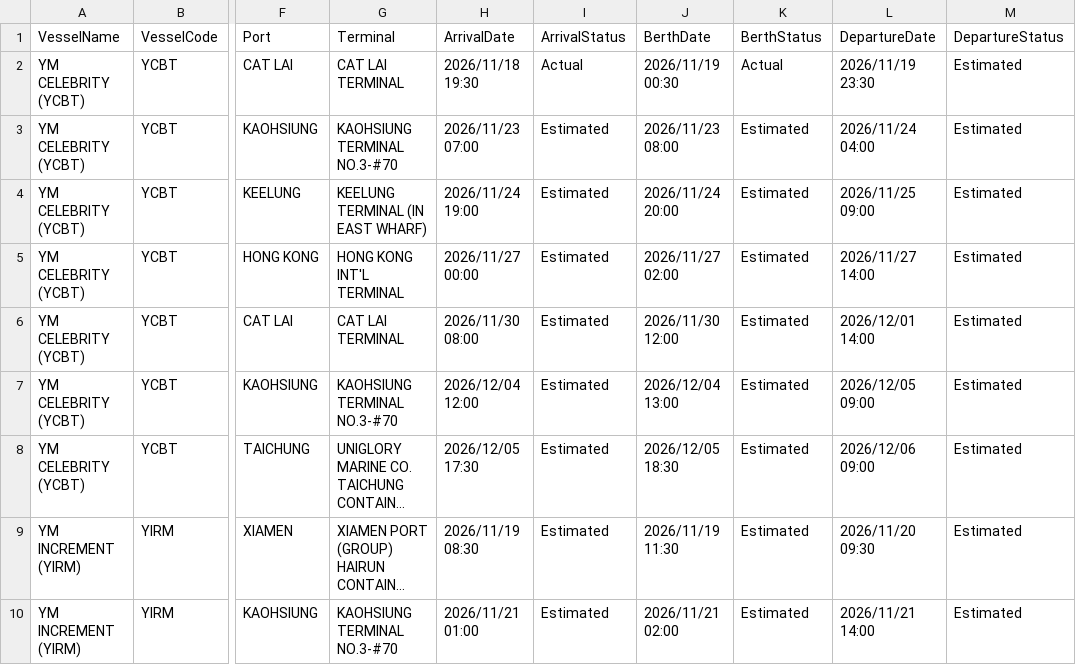
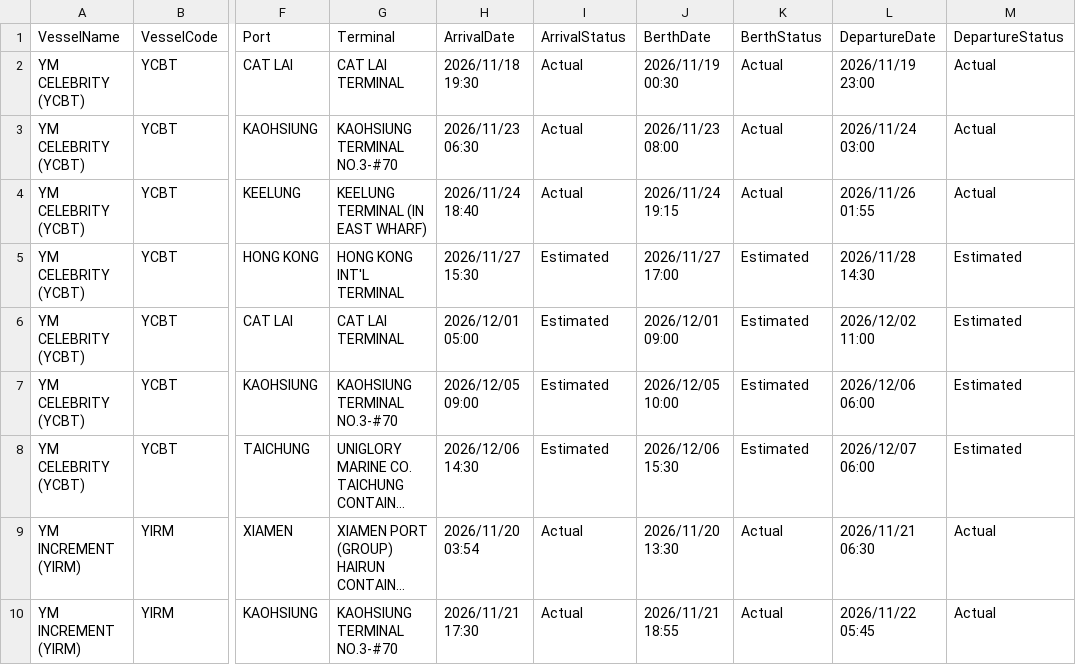
Before and after one commit to zhangs1124/vessel-schedule-web, a CSV file: yangming_schedule.csv, drawn as a sheet; only a part is shown, gaps mark what is left out; long unchanged cells end in …; the diff covers the shown part only; the diff names each change by its address in the sheet, - before the commit and + after, or states it on an @@ line.

```diff
--- a/yangming_schedule.csv
+++ b/yangming_schedule.csv
-L2 (DepartureDate): 2026/11/19 23:30
+L2 (DepartureDate): 2026/11/19 23:00
-M2:M4 (DepartureStatus): Estimated
+M2:M4 (DepartureStatus): Actual
-H3 (ArrivalDate): 2026/11/23 07:00
+H3 (ArrivalDate): 2026/11/23 06:30
-I3:I4 (ArrivalStatus): Estimated
+I3:I4 (ArrivalStatus): Actual
-K3:K4 (BerthStatus): Estimated
+K3:K4 (BerthStatus): Actual
-L3 (DepartureDate): 2026/11/24 04:00
+L3 (DepartureDate): 2026/11/24 03:00
-H4 (ArrivalDate): 2026/11/24 19:00
+H4 (ArrivalDate): 2026/11/24 18:40
-J4 (BerthDate): 2026/11/24 20:00
+J4 (BerthDate): 2026/11/24 19:15
-L4 (DepartureDate): 2026/11/25 09:00
+L4 (DepartureDate): 2026/11/26 01:55
-H5 (ArrivalDate): 2026/11/27 00:00
+H5 (ArrivalDate): 2026/11/27 15:30
-J5 (BerthDate): 2026/11/27 02:00
+J5 (BerthDate): 2026/11/27 17:00
-L5 (DepartureDate): 2026/11/27 14:00
+L5 (DepartureDate): 2026/11/28 14:30
-H6 (ArrivalDate): 2026/11/30 08:00
+H6 (ArrivalDate): 2026/12/01 05:00
-J6 (BerthDate): 2026/11/30 12:00
+J6 (BerthDate): 2026/12/01 09:00
-L6 (DepartureDate): 2026/12/01 14:00
+L6 (DepartureDate): 2026/12/02 11:00
-H7 (ArrivalDate): 2026/12/04 12:00
+H7 (ArrivalDate): 2026/12/05 09:00
-J7 (BerthDate): 2026/12/04 13:00
+J7 (BerthDate): 2026/12/05 10:00
-L7 (DepartureDate): 2026/12/05 09:00
+L7 (DepartureDate): 2026/12/06 06:00
-H8 (ArrivalDate): 2026/12/05 17:30
+H8 (ArrivalDate): 2026/12/06 14:30
-J8 (BerthDate): 2026/12/05 18:30
+J8 (BerthDate): 2026/12/06 15:30
-L8 (DepartureDate): 2026/12/06 09:00
+L8 (DepartureDate): 2026/12/07 06:00
-H9 (ArrivalDate): 2026/11/19 08:30
+H9 (ArrivalDate): 2026/11/20 03:54
-I9:I10 (ArrivalStatus): Estimated
+I9:I10 (ArrivalStatus): Actual
-J9 (BerthDate): 2026/11/19 11:30
+J9 (BerthDate): 2026/11/20 13:30
-K9:K10 (BerthStatus): Estimated
+K9:K10 (BerthStatus): Actual
-L9 (DepartureDate): 2026/11/20 09:30
+L9 (DepartureDate): 2026/11/21 06:30
-M9:M10 (DepartureStatus): Estimated
+M9:M10 (DepartureStatus): Actual
-H10 (ArrivalDate): 2026/11/21 01:00
+H10 (ArrivalDate): 2026/11/21 17:30
-J10 (BerthDate): 2026/11/21 02:00
+J10 (BerthDate): 2026/11/21 18:55
-L10 (DepartureDate): 2026/11/21 14:00
+L10 (DepartureDate): 2026/11/22 05:45
```
Also changed, not shown: 1 added row and 97 edited cells elsewhere in this file.
